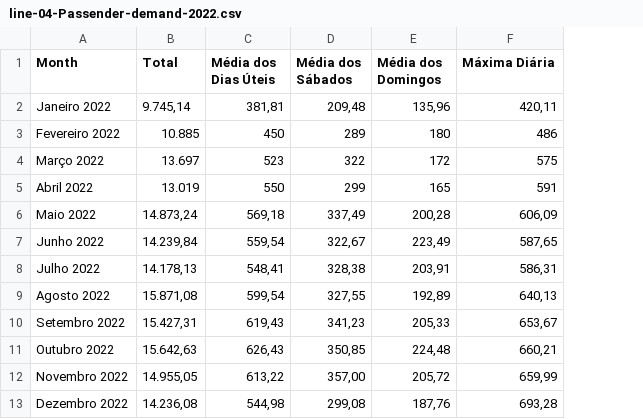
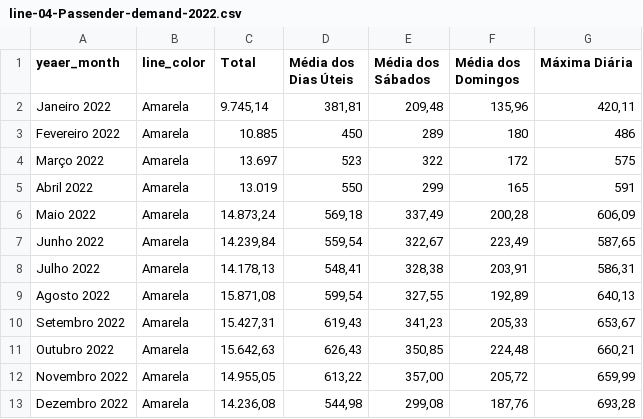
Before and after one commit to OmdenaAI/sao-paulo-chapter-passenger-demand, a CSV file: src/tasks/task_1_data_collection_preprocessing/Line-04-CSV-files/line-04-Passender-demand-2022.csv, drawn as a sheet; the diff names each change by its address in the sheet, - before the commit and + after, or states it on an @@ line.

Commit message:
Update Line 04 CSV files with the line color column

```diff
--- a/src/tasks/task_1_data_collection_preprocessing/Line-04-CSV-files/line-04-Passender-demand-2022.csv
+++ b/src/tasks/task_1_data_collection_preprocessing/Line-04-CSV-files/line-04-Passender-demand-2022.csv
+column B (line_color), rows 2-13: all Amarela
-A1: Month
+A1: yeaer_month
```
